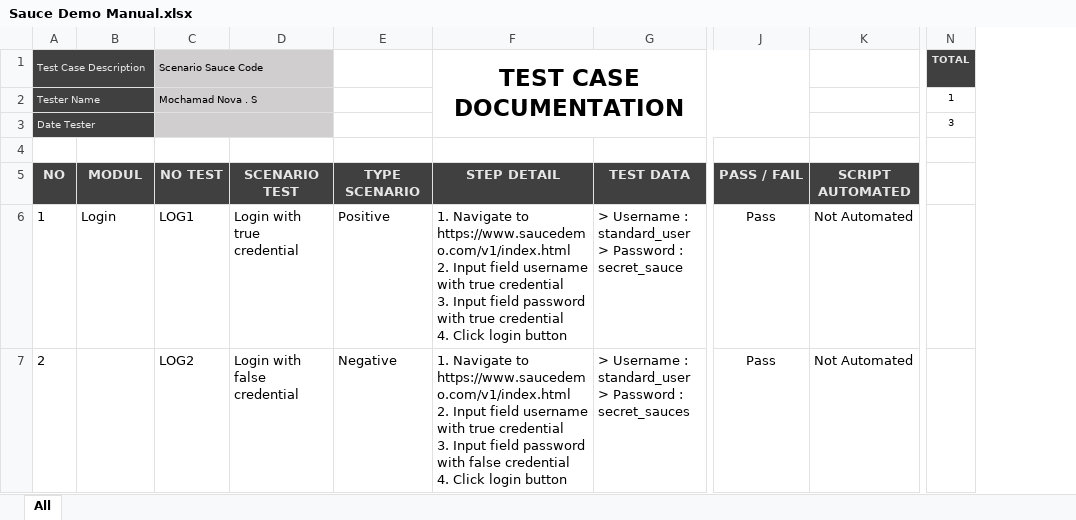
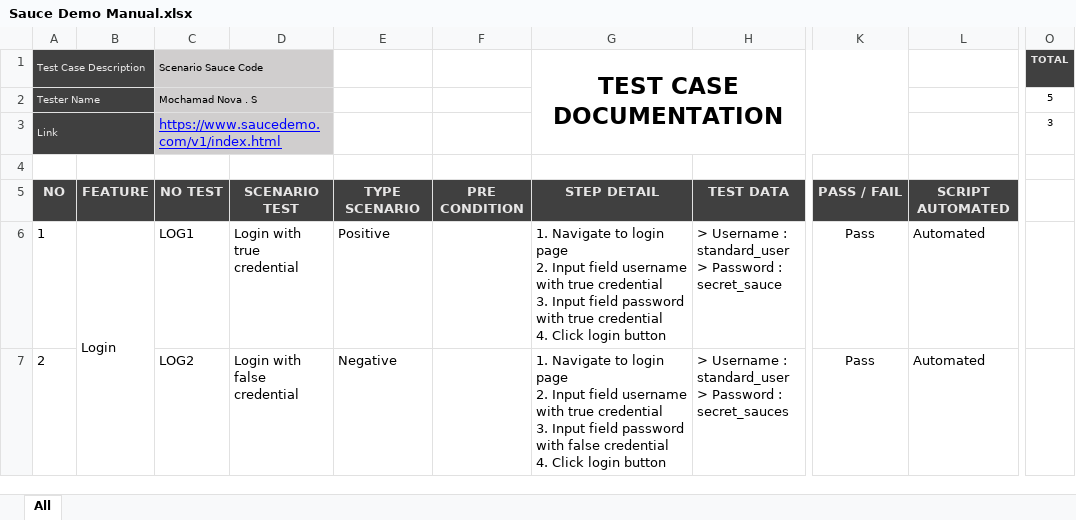
Before and after one commit to MochamadNovaSetyawan/WebTesting_Selenium_Swaglabs, an Excel workbook: Sauce Demo Manual.xlsx, sheet All, drawn as a sheet; only a part is shown, gaps mark what is left out; values as stored, in another font and other column widths than the file's, no borders; conditional formats not drawn; removed rows and columns are numbered as before the commit, all else as after; ↵ is a line break in a cell; the diff covers the shown part only; the diff names each change by its address in the sheet, - before the commit and + after, or states it on an @@ line.

```diff
--- a/Sauce Demo Manual.xlsx (sheet All)
+++ b/Sauce Demo Manual.xlsx (sheet All)
+column F, row 5: PRE CONDITION
-column K, rows 5-7: SCRIPT AUTOMATED | Not Automated | Not Automated
+column L, rows 5-7: SCRIPT AUTOMATED | Automated | Automated
-O2 (TOTAL): 1
+O2 (TOTAL): 5
-A3 (Test Case Description): Date Tester
+A3 (Test Case Description): Link
-C3 (Scenario Sauce Code): (empty)
+C3 (Scenario Sauce Code): https://www.saucedemo.com/v1/index.html
-B5: MODUL
+B5: FEATURE
+B6:B9 merged
-G6 (TEST CASE DOCUMENTATION): …Navigate to https://www.saucedemo.com/v1/index.html ↵ 2. Input…
+G6 (TEST CASE DOCUMENTATION): …Navigate to login page ↵ 2. Input…
-G7 (TEST CASE DOCUMENTATION): …Navigate to https://www.saucedemo.com/v1/index.html ↵ 2. Input…
+G7 (TEST CASE DOCUMENTATION): …Navigate to login page ↵ 2. Input…
```
Also changed, not shown: 18 edited cells and merged cells elsewhere in this sheet, formulas that keep their value, 1 other file.
